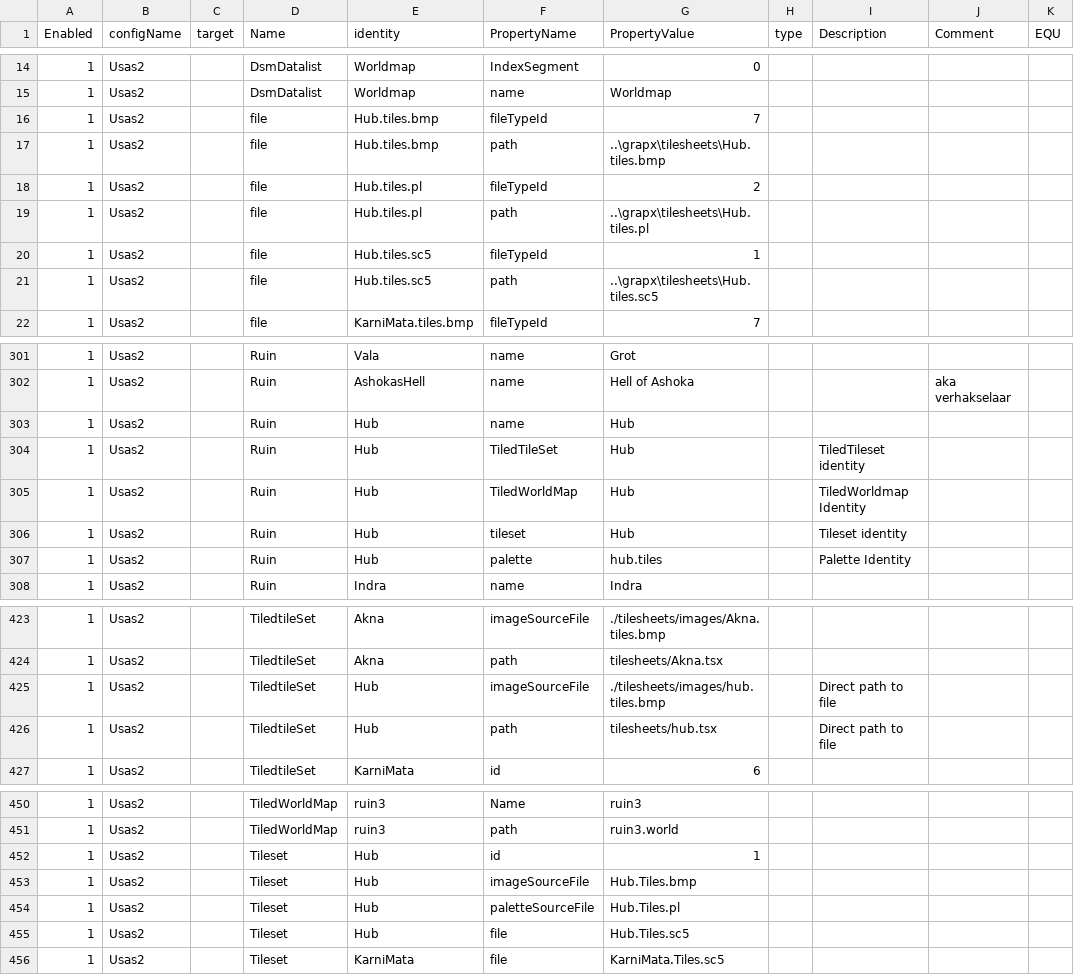
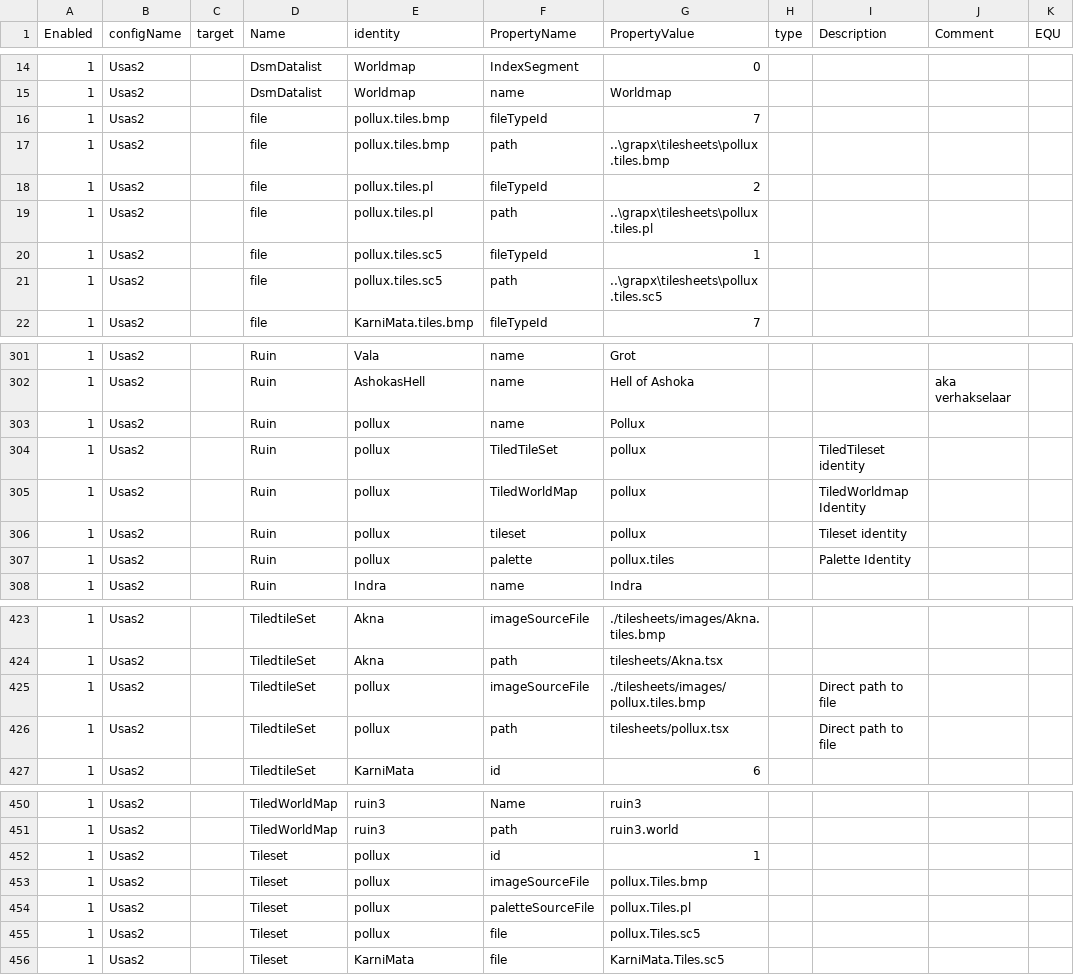
Before and after one commit to BartNorakomi/Usas2, a CSV file: usas2-properties.csv, drawn as a sheet; only a part is shown, gaps mark what is left out; the diff covers the shown part only; the diff names each change by its address in the sheet, - before the commit and + after, or states it on an @@ line.

```diff
--- a/usas2-properties.csv
+++ b/usas2-properties.csv
-E16:E17 (identity): Hub.tiles.bmp
+E16:E17 (identity): pollux.tiles.bmp
-G17 (PropertyValue): ..\grapx\tilesheets\Hub.tiles.bmp
+G17 (PropertyValue): ..\grapx\tilesheets\pollux.tiles.bmp
-E18:E19 (identity): Hub.tiles.pl
+E18:E19 (identity): pollux.tiles.pl
-G19 (PropertyValue): ..\grapx\tilesheets\Hub.tiles.pl
+G19 (PropertyValue): ..\grapx\tilesheets\pollux.tiles.pl
-E20:E21 (identity): Hub.tiles.sc5
+E20:E21 (identity): pollux.tiles.sc5
-G21 (PropertyValue): ..\grapx\tilesheets\Hub.tiles.sc5
+G21 (PropertyValue): ..\grapx\tilesheets\pollux.tiles.sc5
-E303:E307 (identity): Hub
+E303:E307 (identity): pollux
-G303 (PropertyValue): Hub
+G303 (PropertyValue): Pollux
-G304:G306 (PropertyValue): Hub
+G304:G306 (PropertyValue): pollux
-G307 (PropertyValue): hub.tiles
+G307 (PropertyValue): pollux.tiles
-E425:E426 (identity): Hub
+E425:E426 (identity): pollux
-G425 (PropertyValue): ./tilesheets/images/hub.tiles.bmp
+G425 (PropertyValue): ./tilesheets/images/pollux.tiles.bmp
-G426 (PropertyValue): tilesheets/hub.tsx
+G426 (PropertyValue): tilesheets/pollux.tsx
-E452:E455 (identity): Hub
+E452:E455 (identity): pollux
-G453 (PropertyValue): Hub.Tiles.bmp
+G453 (PropertyValue): pollux.Tiles.bmp
-G454 (PropertyValue): Hub.Tiles.pl
+G454 (PropertyValue): pollux.Tiles.pl
-G455 (PropertyValue): Hub.Tiles.sc5
+G455 (PropertyValue): pollux.Tiles.sc5
```
Also changed, not shown: 10 edited cells elsewhere in this file, usas2-objectclass.csv, 22 other files.
